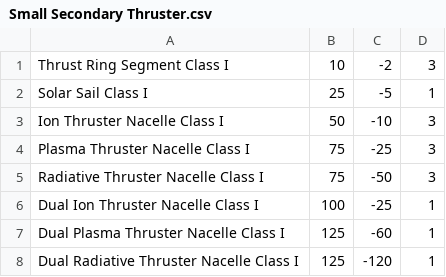
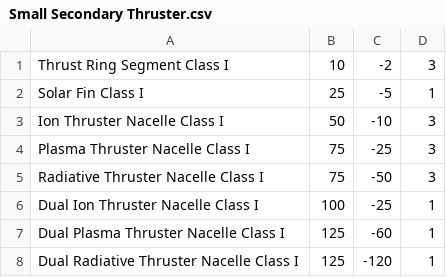
Before and after one commit to Iridium64/ship_generator, a CSV file: modules/Small Secondary Thruster.csv, drawn as a sheet.

```diff
--- a/modules/Small Secondary Thruster.csv
+++ b/modules/Small Secondary Thruster.csv
@@ -1,3 +1,3 @@
 Thrust Ring Segment Class I,10,-2,3
-Solar Sail Class I,25,-5,1
+Solar Fin Class I,25,-5,1
 Ion Thruster Nacelle Class I,50,-10,3
```
Also changed, not shown: ships/Light Warship.csv, ships/Medium Freighter.csv, 1 other file.
